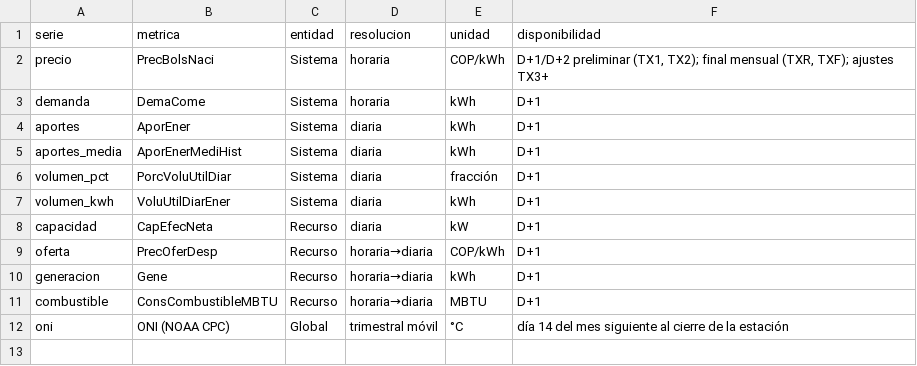
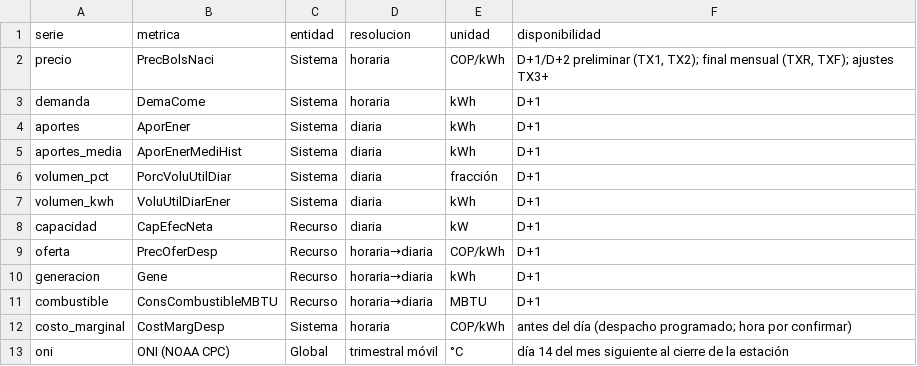
Before and after one commit to charls767/XM_Proyecto, a CSV file: data/processed/diccionario_datos.csv, drawn as a sheet.

```diff
--- a/data/processed/diccionario_datos.csv
+++ b/data/processed/diccionario_datos.csv
@@ -11,2 +11,3 @@ generacion,Gene,Recurso,horaria→diaria,kWh,D+1
 combustible,ConsCombustibleMBTU,Recurso,horaria→diaria,MBTU,D+1
+costo_marginal,CostMargDesp,Sistema,horaria,COP/kWh,antes del día (despacho programado; hora por confirmar)
 oni,ONI (NOAA CPC),Global,trimestral móvil,°C,día 14 del mes siguiente al cierre de la estación
```
Also changed, not shown: data/processed/auditoria.csv, data/processed/clasificacion_recursos.csv, 24 other files.
